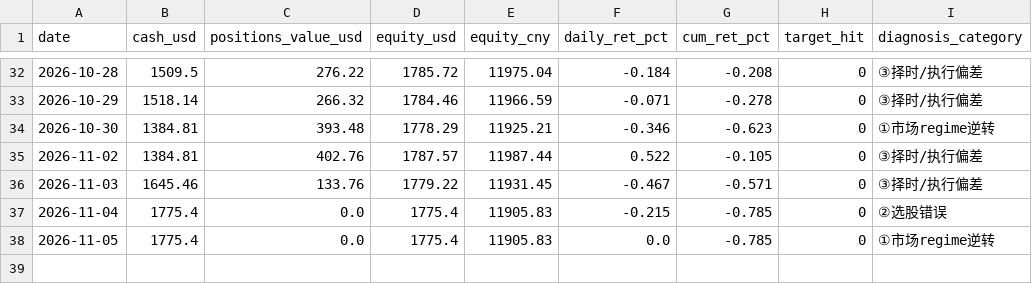
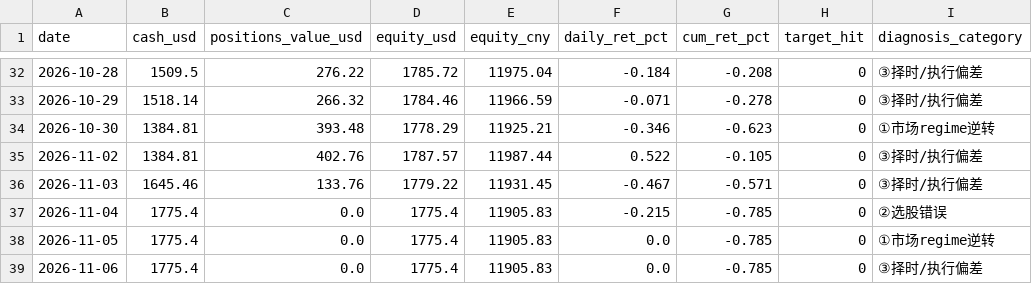
Before and after one commit to zivchu/us-paper-trader, a CSV file: history.csv, drawn as a sheet; only a part is shown, gaps mark what is left out; the diff names each change by its address in the sheet, - before the commit and + after, or states it on an @@ line.

```diff
--- a/history.csv
+++ b/history.csv
+row 39: 2026-11-06 | 1775.4 | 0.0 | 1775.4 | 11905.83 | 0.0 | -0.785 | 0 | ③择时/执行偏差
```
Also changed, not shown: 2 other files.
